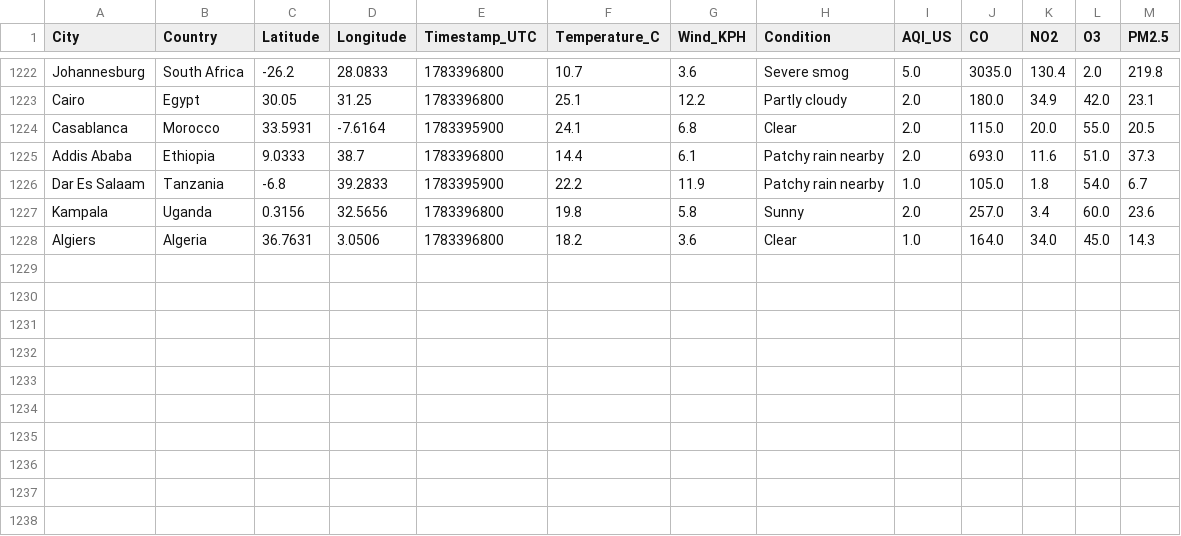
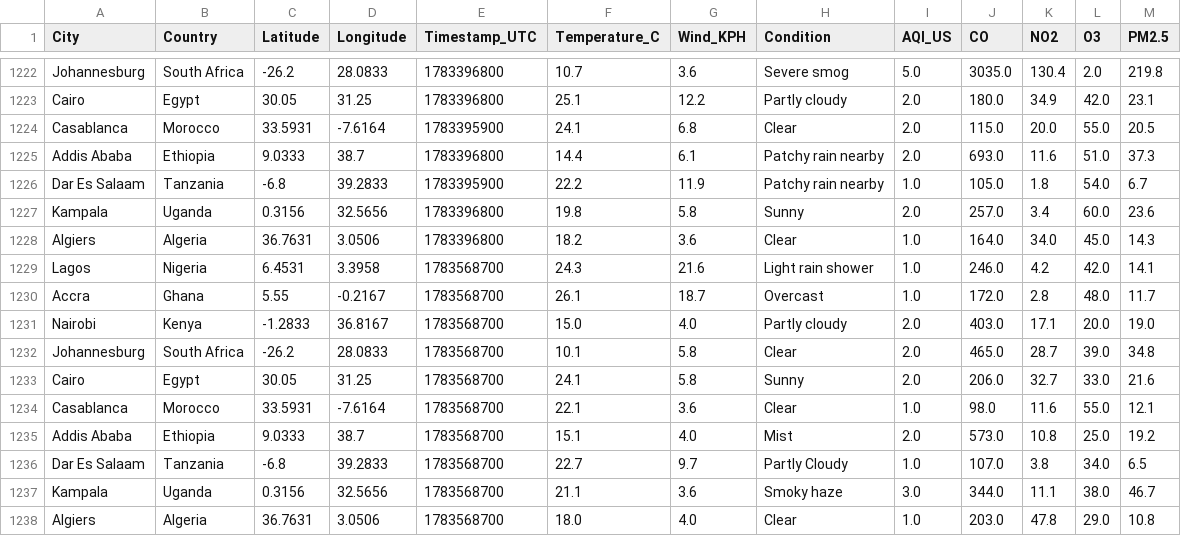
Before and after one commit to CKohwo/ADIP-ingestion-lab, a CSV file: data/api_auth.csv, drawn as a sheet; only a part is shown, gaps mark what is left out.

```diff
--- a/data/api_auth.csv
+++ b/data/api_auth.csv
@@ -1228 +1228,11 @@ Kampala,Uganda,0.3156,32.5656,1783396800,19.8,5.8,Sunny,2.0,257.0,3.4,60.0,23.6
 Algiers,Algeria,36.7631,3.0506,1783396800,18.2,3.6,Clear,1.0,164.0,34.0,45.0,14.3
+Lagos,Nigeria,6.4531,3.3958,1783568700,24.3,21.6,Light rain shower,1.0,246.0,4.2,42.0,14.1
+Accra,Ghana,5.55,-0.2167,1783568700,26.1,18.7,Overcast,1.0,172.0,2.8,48.0,11.7
+Nairobi,Kenya,-1.2833,36.8167,1783568700,15.0,4.0,Partly cloudy,2.0,403.0,17.1,20.0,19.0
+Johannesburg,South Africa,-26.2,28.0833,1783568700,10.1,5.8,Clear,2.0,465.0,28.7,39.0,34.8
+Cairo,Egypt,30.05,31.25,1783568700,24.1,5.8,Sunny,2.0,206.0,32.7,33.0,21.6
+Casablanca,Morocco,33.5931,-7.6164,1783568700,22.1,3.6,Clear,1.0,98.0,11.6,55.0,12.1
+Addis Ababa,Ethiopia,9.0333,38.7,1783568700,15.1,4.0,Mist,2.0,573.0,10.8,25.0,19.2
+Dar Es Salaam,Tanzania,-6.8,39.2833,1783568700,22.7,9.7,Partly Cloudy,1.0,107.0,3.8,34.0,6.5
+Kampala,Uganda,0.3156,32.5656,1783568700,21.1,3.6,Smoky haze,3.0,344.0,11.1,38.0,46.7
+Algiers,Algeria,36.7631,3.0506,1783568700,18.0,4.0,Clear,1.0,203.0,47.8,29.0,10.8
```
